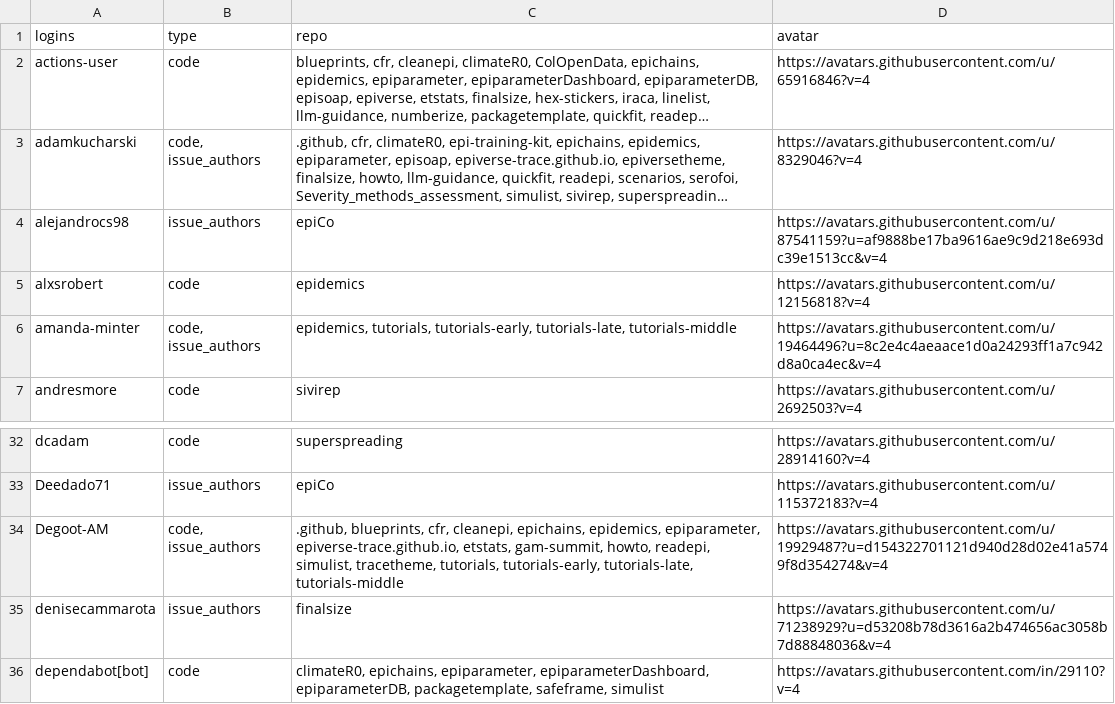
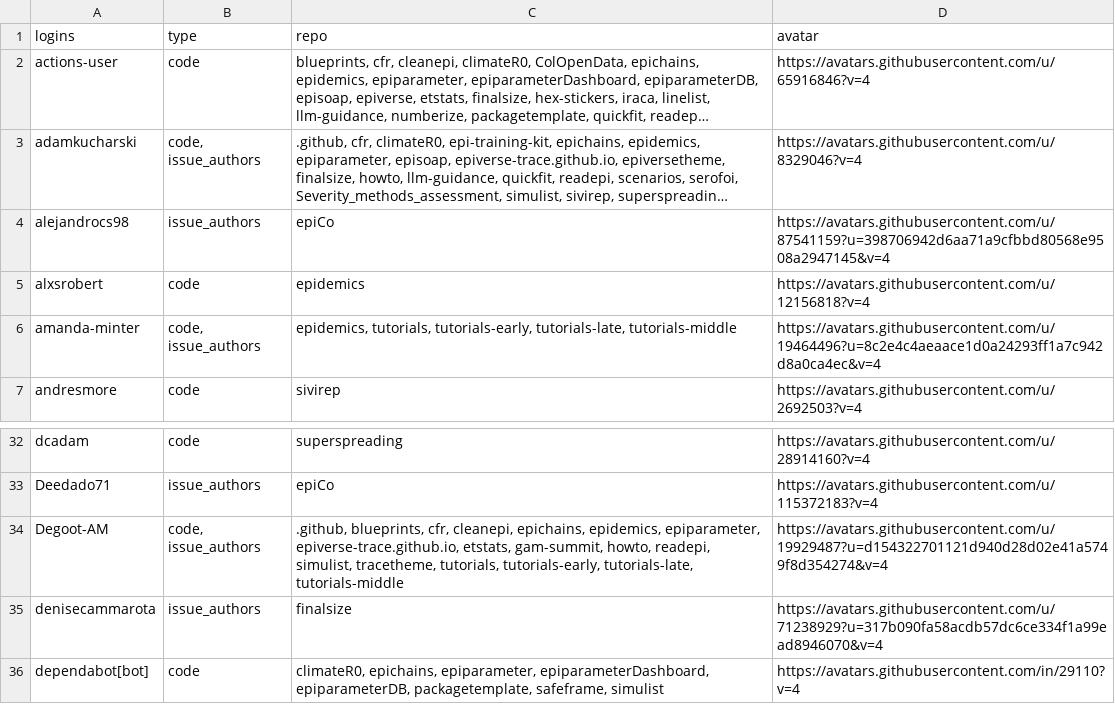
Before and after one commit to epiverse-trace/epiverse-trace.github.io, a CSV file: _data/epiverse_contributors.csv, drawn as a sheet; only a part is shown, gaps mark what is left out; long unchanged cells end in …; the diff names each change by its address in the sheet, - before the commit and + after, or states it on an @@ line.

Commit message:
Update `_data/epiverse_contributors.csv` and `_freeze/`

```diff
--- a/_data/epiverse_contributors.csv
+++ b/_data/epiverse_contributors.csv
-D4 (avatar): https://avatars.githubusercontent.com/u/87541159?u=af9888be17ba9616ae9c9d218e693dc39e1513cc&v=4
+D4 (avatar): https://avatars.githubusercontent.com/u/87541159?u=398706942d6aa71a9cfbbd80568e9508a2947145&v=4
-D35 (avatar): https://avatars.githubusercontent.com/u/71238929?u=d53208b78d3616a2b474656ac3058b7d88848036&v=4
+D35 (avatar): https://avatars.githubusercontent.com/u/71238929?u=317b090fa58acdb57dc6ce334f1a99ead8946070&v=4
```
Also changed, not shown: 1 other file.
